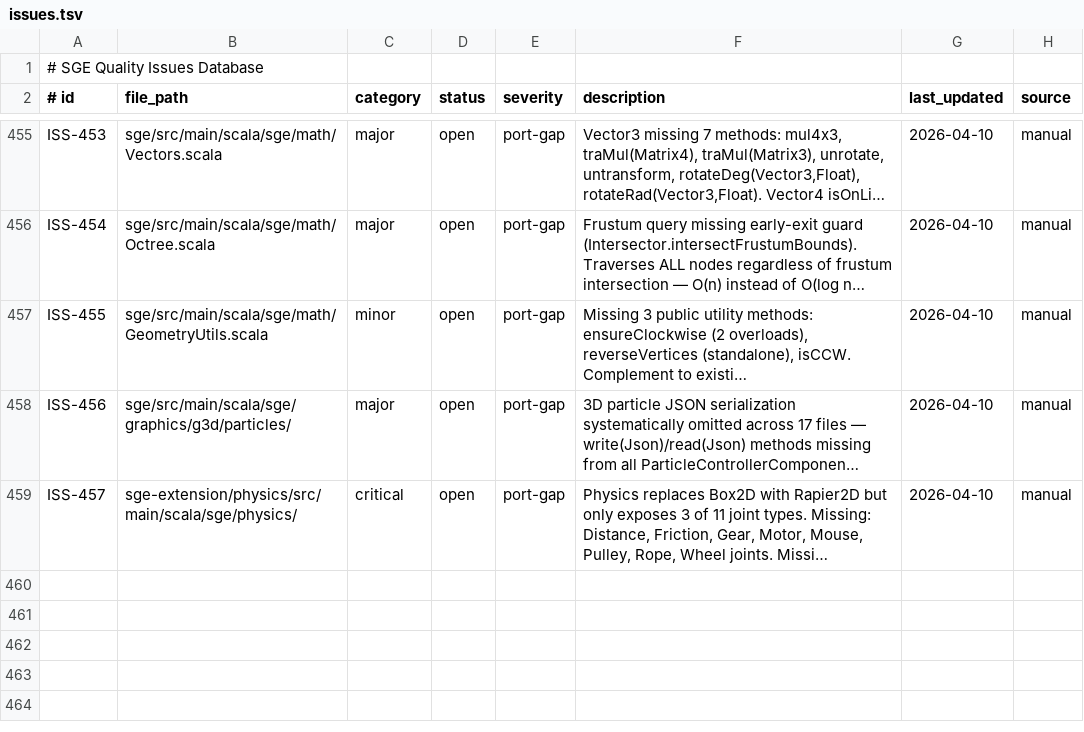
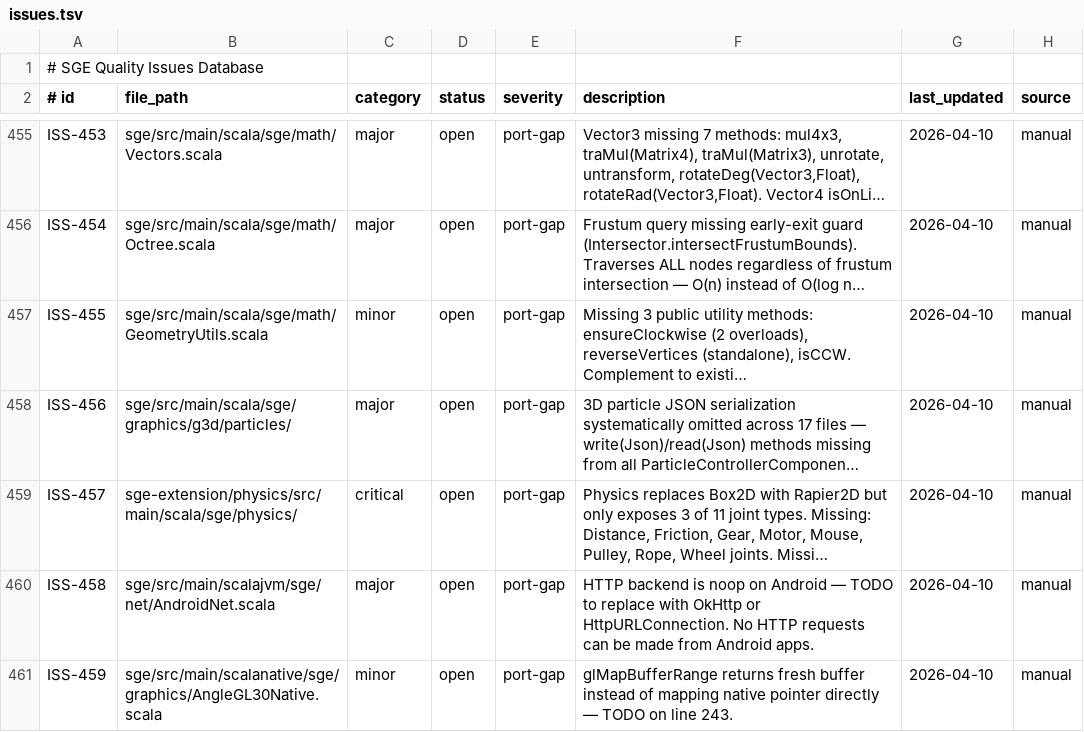
Before and after one commit to scala-steward/sge, a TSV file: .rescale/data/issues.tsv, drawn as a sheet; only a part is shown, gaps mark what is left out; long unchanged cells end in …; the diff names each change by its address in the sheet, - before the commit and + after, or states it on an @@ line.

Commit message:
Audit platform-specific code: 2 issues (Android HTTP noop, Native glMapBufferRange). sge-jvm-platform (33 files), 4 platform source sets (127 files) all substantially complete.

```diff
--- a/.rescale/data/issues.tsv
+++ b/.rescale/data/issues.tsv
+row 460: ISS-458 | sge/src/main/scalajvm/sge/net/AndroidNet.scala | major | open | port-gap | HTTP backend is noop on Android — TODO to replace with OkHttp or HttpURLConnection. No HTTP requests can be made from Android apps. | 2026-04-10 | manual
+row 461: ISS-459 | sge/src/main/scalanative/sge/graphics/AngleGL30Native.scala | minor | open | port-gap | glMapBufferRange returns fresh buffer instead of mapping native pointer directly — TODO on line 243. | 2026-04-10 | manual
```
